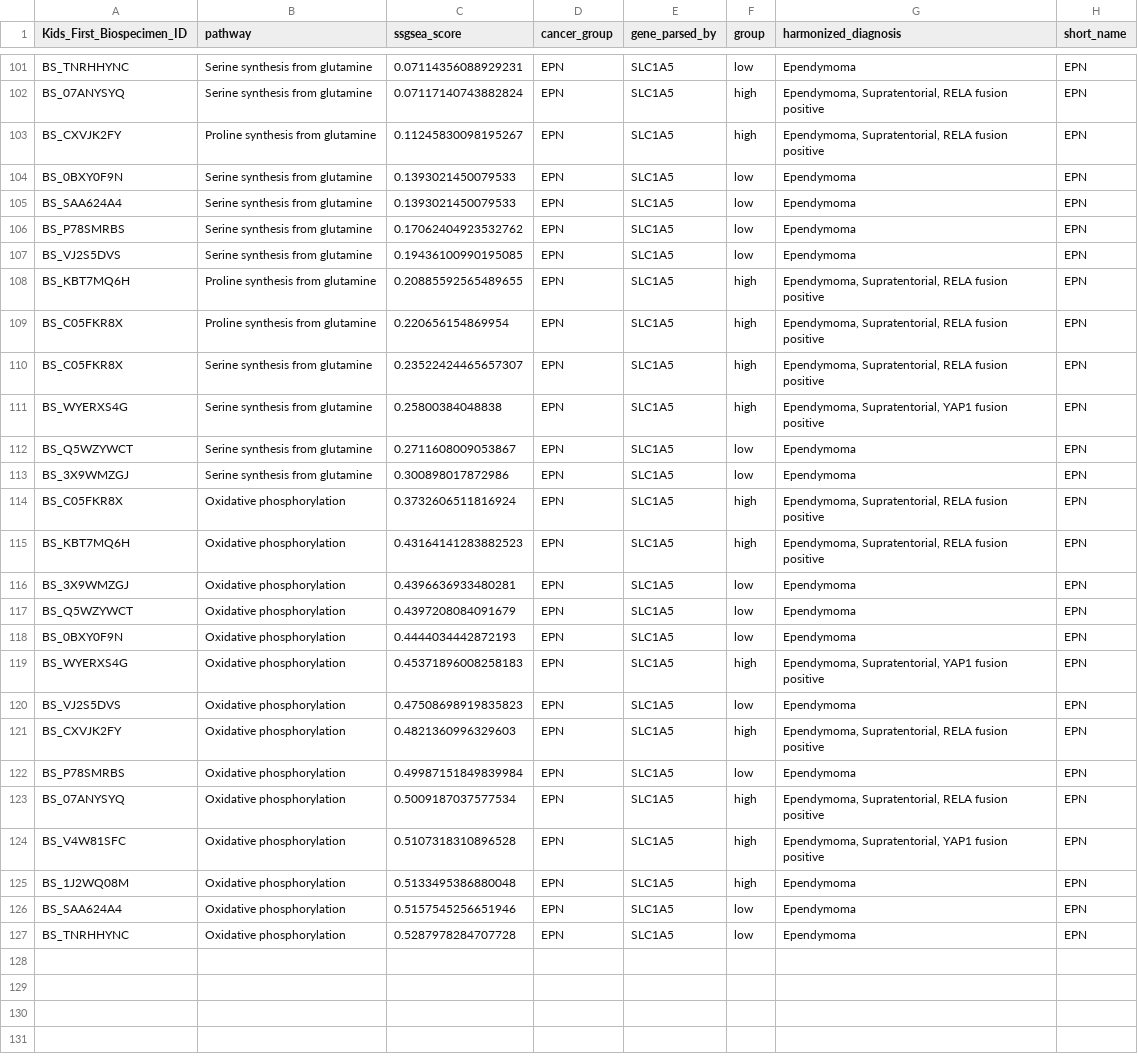
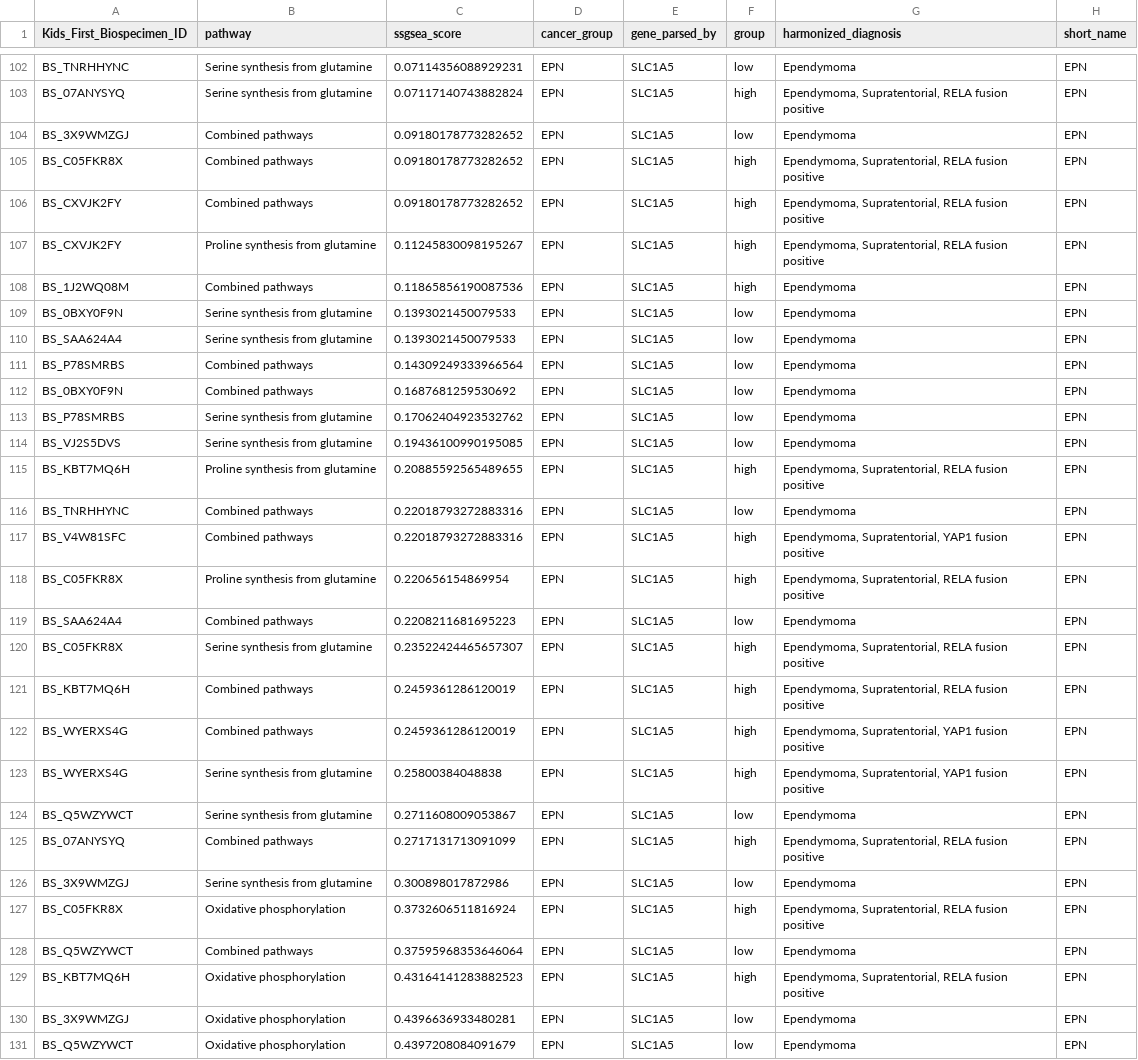
Before and after one commit to aadamk/imaging_related_analyses, a TSV file: intracellular_glutamine_pool/results/ssgsea_output/EPN_parsed_by_10_quantile_SLC1A5_ssgsea_scores.tsv (was intracellular_glutamine_pool/results/EPN_parsed_by_10_quantile_SLC1A5_ssgsea_scores.tsv), drawn as a sheet; only a part is shown, gaps mark what is left out; the shorter side is filled out with more unchanged rows; the diff covers the shown part only.

```diff
--- a/intracellular_glutamine_pool/results/EPN_parsed_by_10_quantile_SLC1A5_ssgsea_scores.tsv
+++ b/intracellular_glutamine_pool/results/ssgsea_output/EPN_parsed_by_10_quantile_SLC1A5_ssgsea_scores.tsv
@@ -102,5 +103,11 @@ BS_TNRHHYNC	Serine synthesis from glutamine	0.07114356088929231	EPN	SLC1A5	low	E
 BS_07ANYSYQ	Serine synthesis from glutamine	0.07117140743882824	EPN	SLC1A5	high	Ependymoma, Supratentorial, RELA fusion positive	EPN
+BS_3X9WMZGJ	Combined pathways	0.09180178773282652	EPN	SLC1A5	low	Ependymoma	EPN
+BS_C05FKR8X	Combined pathways	0.09180178773282652	EPN	SLC1A5	high	Ependymoma, Supratentorial, RELA fusion positive	EPN
+BS_CXVJK2FY	Combined pathways	0.09180178773282652	EPN	SLC1A5	high	Ependymoma, Supratentorial, RELA fusion positive	EPN
 BS_CXVJK2FY	Proline synthesis from glutamine	0.11245830098195267	EPN	SLC1A5	high	Ependymoma, Supratentorial, RELA fusion positive	EPN
+BS_1J2WQ08M	Combined pathways	0.11865856190087536	EPN	SLC1A5	high	Ependymoma	EPN
 BS_0BXY0F9N	Serine synthesis from glutamine	0.1393021450079533	EPN	SLC1A5	low	Ependymoma	EPN
 BS_SAA624A4	Serine synthesis from glutamine	0.1393021450079533	EPN	SLC1A5	low	Ependymoma	EPN
+BS_P78SMRBS	Combined pathways	0.14309249333966564	EPN	SLC1A5	low	Ependymoma	EPN
+BS_0BXY0F9N	Combined pathways	0.1687681259530692	EPN	SLC1A5	low	Ependymoma	EPN
 BS_P78SMRBS	Serine synthesis from glutamine	0.17062404923532762	EPN	SLC1A5	low	Ependymoma	EPN
@@ -108,8 +115,15 @@ BS_VJ2S5DVS	Serine synthesis from glutamine	0.19436100990195085	EPN	SLC1A5	low	E
 BS_KBT7MQ6H	Proline synthesis from glutamine	0.20885592565489655	EPN	SLC1A5	high	Ependymoma, Supratentorial, RELA fusion positive	EPN
+BS_TNRHHYNC	Combined pathways	0.22018793272883316	EPN	SLC1A5	low	Ependymoma	EPN
+BS_V4W81SFC	Combined pathways	0.22018793272883316	EPN	SLC1A5	high	Ependymoma, Supratentorial, YAP1 fusion positive	EPN
 BS_C05FKR8X	Proline synthesis from glutamine	0.220656154869954	EPN	SLC1A5	high	Ependymoma, Supratentorial, RELA fusion positive	EPN
+BS_SAA624A4	Combined pathways	0.2208211681695223	EPN	SLC1A5	low	Ependymoma	EPN
 BS_C05FKR8X	Serine synthesis from glutamine	0.23522424465657307	EPN	SLC1A5	high	Ependymoma, Supratentorial, RELA fusion positive	EPN
+BS_KBT7MQ6H	Combined pathways	0.2459361286120019	EPN	SLC1A5	high	Ependymoma, Supratentorial, RELA fusion positive	EPN
+BS_WYERXS4G	Combined pathways	0.2459361286120019	EPN	SLC1A5	high	Ependymoma, Supratentorial, YAP1 fusion positive	EPN
 BS_WYERXS4G	Serine synthesis from glutamine	0.25800384048838	EPN	SLC1A5	high	Ependymoma, Supratentorial, YAP1 fusion positive	EPN
 BS_Q5WZYWCT	Serine synthesis from glutamine	0.2711608009053867	EPN	SLC1A5	low	Ependymoma	EPN
+BS_07ANYSYQ	Combined pathways	0.2717131713091099	EPN	SLC1A5	high	Ependymoma, Supratentorial, RELA fusion positive	EPN
 BS_3X9WMZGJ	Serine synthesis from glutamine	0.300898017872986	EPN	SLC1A5	low	Ependymoma	EPN
 BS_C05FKR8X	Oxidative phosphorylation	0.3732606511816924	EPN	SLC1A5	high	Ependymoma, Supratentorial, RELA fusion positive	EPN
+BS_Q5WZYWCT	Combined pathways	0.37595968353646064	EPN	SLC1A5	low	Ependymoma	EPN
 BS_KBT7MQ6H	Oxidative phosphorylation	0.43164141283882523	EPN	SLC1A5	high	Ependymoma, Supratentorial, RELA fusion positive	EPN
```
Also changed, not shown: 1 added row elsewhere in this file, intracellular_glutamine_pool/results/ssgsea_output/Medullo_parsed_by_15_quantile_SLC1A5_ssgsea_scores.tsv, 17 other files.
